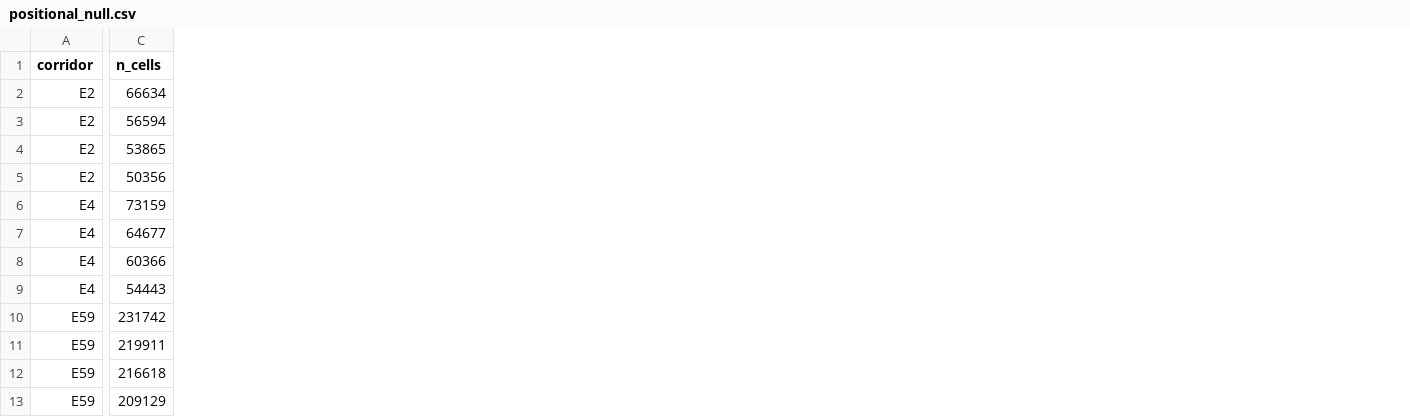
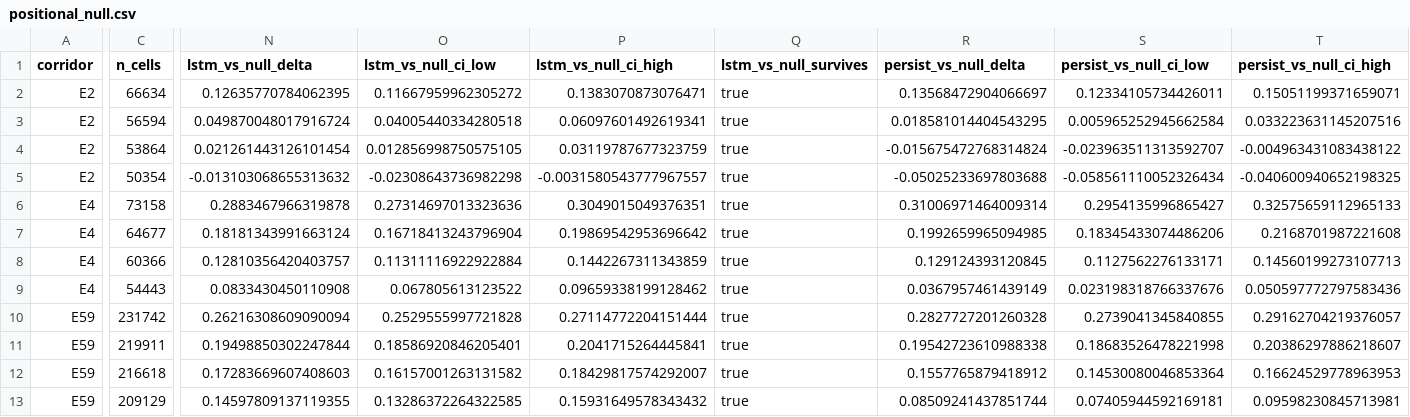
Before and after one commit to Alex-Huaracha/multibus-headway-forecast, a CSV file: docs/resultados/csv-multihorizon/positional_null.csv, drawn as a sheet; only a part is shown, gaps mark what is left out; the diff covers the shown part only; the diff names each change by its address in the sheet, - before the commit and + after, or states it on an @@ line.

```diff
--- a/docs/resultados/csv-multihorizon/positional_null.csv
+++ b/docs/resultados/csv-multihorizon/positional_null.csv
+column N (lstm_vs_null_delta), rows 2-13: 0.12635770784062395 | 0.049870048017916724 | 0.021261443126101454 | -0.013103068655313632 | 0.2883467966319878 | 0.18181343991663124 | 0.12810356420403757 | 0.0833430450110908 | 0.26216308609090094 | 0.19498850302247844 | 0.17283669607408603 | 0.14597809137119355
+column O (lstm_vs_null_ci_low), rows 2-13: 0.11667959962305272 | 0.04005440334280518 | 0.012856998750575105 | -0.02308643736982298 | 0.27314697013323636 | 0.16718413243796904 | 0.11311116922922884 | 0.067805613123522 | 0.2529555997721828 | 0.18586920846205401 | 0.16157001263131582 | 0.13286372264322585
+column P (lstm_vs_null_ci_high), rows 2-13: 0.1383070873076471 | 0.06097601492619341 | 0.03119787677323759 | -0.0031580543777967557 | 0.3049015049376351 | 0.19869542953696642 | 0.1442267311343859 | 0.09659338199128462 | 0.27114772204151444 | 0.2041715264445841 | 0.18429817574292007 | 0.15931649578343432
+column Q (lstm_vs_null_survives), rows 2-13: all true
+column R (persist_vs_null_delta), rows 2-13: 0.13568472904066697 | 0.018581014404543295 | -0.015675472768314824 | -0.05025233697803688 | 0.31006971464009314 | 0.1992659965094985 | 0.129124393120845 | 0.0367957461439149 | 0.2827727201260328 | 0.19542723610988338 | 0.1557765879418912 | 0.08509241437851744
+column S (persist_vs_null_ci_low), rows 2-13: 0.12334105734426011 | 0.005965252945662584 | -0.023963511313592707 | -0.058561110052326434 | 0.2954135996865427 | 0.18345433074486206 | 0.1127562276133171 | 0.023198318766337676 | 0.2739041345840855 | 0.18683526478221998 | 0.14530080046853364 | 0.07405944592169181
+column T (persist_vs_null_ci_high), rows 2-13: 0.15051199371659071 | 0.033223631145207516 | -0.004963431083438122 | -0.040600940652198325 | 0.32575659112965133 | 0.2168701987221608 | 0.14560199273107713 | 0.050597772797583436 | 0.29162704219376057 | 0.20386297886218607 | 0.16624529778963953 | 0.09598230845713981
-C4 (n_cells): 53865
+C4 (n_cells): 53864
-C5 (n_cells): 50356
+C5 (n_cells): 50354
-C6 (n_cells): 73159
+C6 (n_cells): 73158
```
Also changed, not shown: 4 added columns and 15 edited cells elsewhere in this file, 3 other files.
